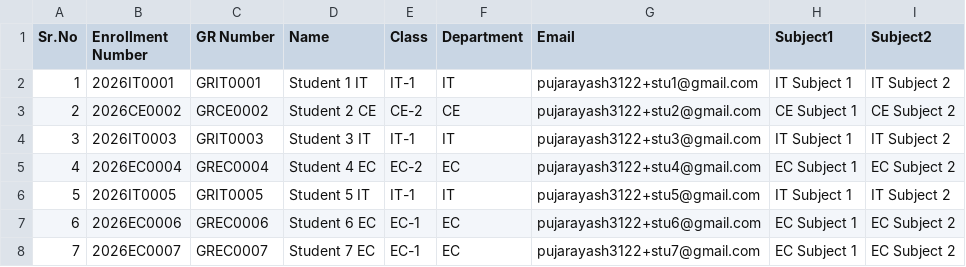
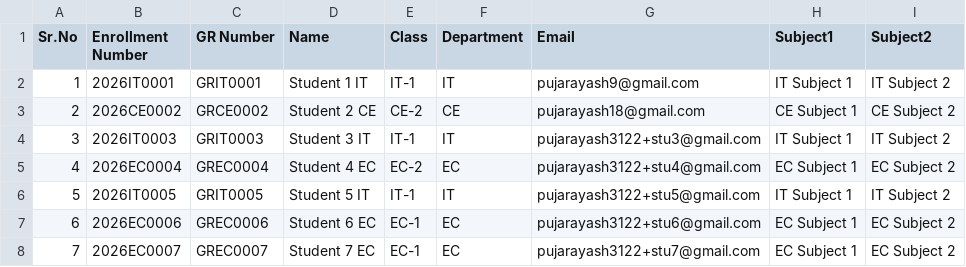
Before and after one commit to pujarayash18-max/HacXlerate2026Hackathon, a CSV file: SYNTHETIC_sample_students_V2.csv, drawn as a sheet; only a part is shown.

```diff
--- a/SYNTHETIC_sample_students_V2.csv
+++ b/SYNTHETIC_sample_students_V2.csv
@@ -1,4 +1,4 @@
 Sr.No,Enrollment Number,GR Number,Name,Class,Department,Email,Subject1,Subject2
-1,2026IT0001,GRIT0001,Student 1 IT,IT-1,IT,pujarayash3122+stu1@gmail.com,IT Subject 1,IT Subject 2
-2,2026CE0002,GRCE0002,Student 2 CE,CE-2,CE,pujarayash3122+stu2@gmail.com,CE Subject 1,CE Subject 2
+1,2026IT0001,GRIT0001,Student 1 IT,IT-1,IT,pujarayash9@gmail.com,IT Subject 1,IT Subject 2
+2,2026CE0002,GRCE0002,Student 2 CE,CE-2,CE,pujarayash18@gmail.com,CE Subject 1,CE Subject 2
 3,2026IT0003,GRIT0003,Student 3 IT,IT-1,IT,pujarayash3122+stu3@gmail.com,IT Subject 1,IT Subject 2
```
Also changed, not shown: 1 other file.
